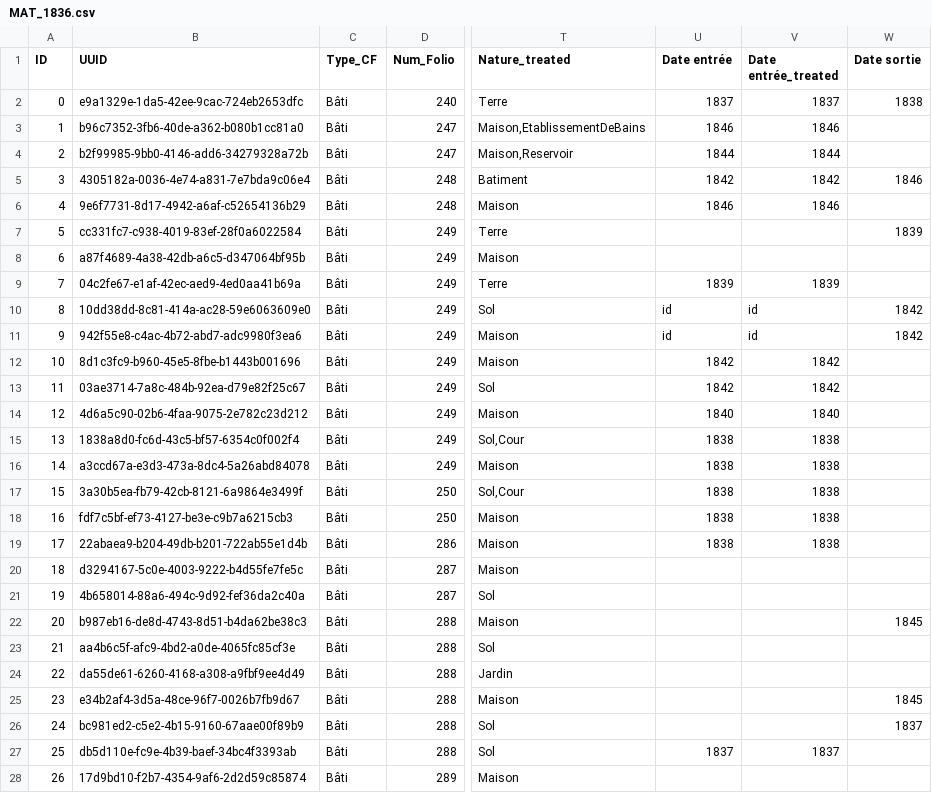
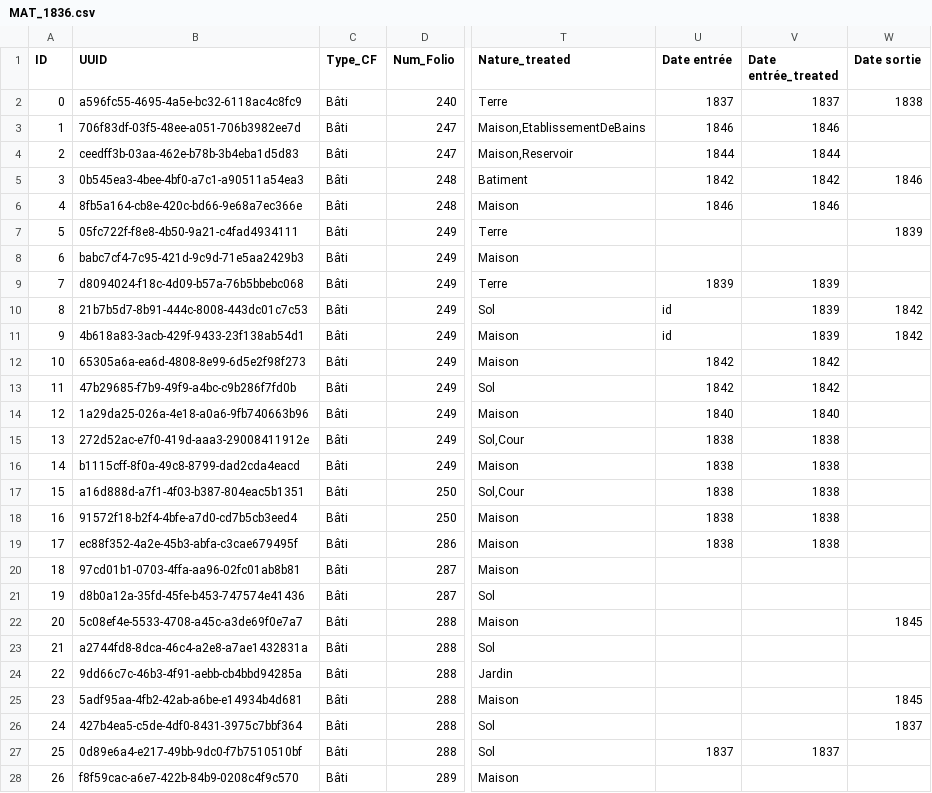
Before and after one commit to solenn-tl/ontologie-peuplement, a CSV file: data/gentilly/MAT_1836.csv, drawn as a sheet; only a part is shown, gaps mark what is left out; the diff covers the shown part only; the diff names each change by its address in the sheet, - before the commit and + after, or states it on an @@ line.

Commit message:
Update rdf files with first complete dataset version :)

```diff
--- a/data/gentilly/MAT_1836.csv
+++ b/data/gentilly/MAT_1836.csv
-B2 (UUID): e9a1329e-1da5-42ee-9cac-724eb2653dfc
+B2 (UUID): a596fc55-4695-4a5e-bc32-6118ac4c8fc9
-B3 (UUID): b96c7352-3fb6-40de-a362-b080b1cc81a0
+B3 (UUID): 706f83df-03f5-48ee-a051-706b3982ee7d
-B4 (UUID): b2f99985-9bb0-4146-add6-34279328a72b
+B4 (UUID): ceedff3b-03aa-462e-b78b-3b4eba1d5d83
-B5 (UUID): 4305182a-0036-4e74-a831-7e7bda9c06e4
+B5 (UUID): 0b545ea3-4bee-4bf0-a7c1-a90511a54ea3
-B6 (UUID): 9e6f7731-8d17-4942-a6af-c52654136b29
+B6 (UUID): 8fb5a164-cb8e-420c-bd66-9e68a7ec366e
-B7 (UUID): cc331fc7-c938-4019-83ef-28f0a6022584
+B7 (UUID): 05fc722f-f8e8-4b50-9a21-c4fad4934111
-B8 (UUID): a87f4689-4a38-42db-a6c5-d347064bf95b
+B8 (UUID): babc7cf4-7c95-421d-9c9d-71e5aa2429b3
-B9 (UUID): 04c2fe67-e1af-42ec-aed9-4ed0aa41b69a
+B9 (UUID): d8094024-f18c-4d09-b57a-76b5bbebc068
-B10 (UUID): 10dd38dd-8c81-414a-ac28-59e6063609e0
+B10 (UUID): 21b7b5d7-8b91-444c-8008-443dc01c7c53
-V10:V11 (Date entrée_treated): id
+V10:V11 (Date entrée_treated): 1839
-B11 (UUID): 942f55e8-c4ac-4b72-abd7-adc9980f3ea6
+B11 (UUID): 4b618a83-3acb-429f-9433-23f138ab54d1
-B12 (UUID): 8d1c3fc9-b960-45e5-8fbe-b1443b001696
+B12 (UUID): 65305a6a-ea6d-4808-8e99-6d5e2f98f273
-B13 (UUID): 03ae3714-7a8c-484b-92ea-d79e82f25c67
+B13 (UUID): 47b29685-f7b9-49f9-a4bc-c9b286f7fd0b
-B14 (UUID): 4d6a5c90-02b6-4faa-9075-2e782c23d212
+B14 (UUID): 1a29da25-026a-4e18-a0a6-9fb740663b96
-B15 (UUID): 1838a8d0-fc6d-43c5-bf57-6354c0f002f4
+B15 (UUID): 272d52ac-e7f0-419d-aaa3-29008411912e
-B16 (UUID): a3ccd67a-e3d3-473a-8dc4-5a26abd84078
+B16 (UUID): b1115cff-8f0a-49c8-8799-dad2cda4eacd
-B17 (UUID): 3a30b5ea-fb79-42cb-8121-6a9864e3499f
+B17 (UUID): a16d888d-a7f1-4f03-b387-804eac5b1351
-B18 (UUID): fdf7c5bf-ef73-4127-be3e-c9b7a6215cb3
+B18 (UUID): 91572f18-b2f4-4bfe-a7d0-cd7b5cb3eed4
-B19 (UUID): 22abaea9-b204-49db-b201-722ab55e1d4b
+B19 (UUID): ec88f352-4a2e-45b3-abfa-c3cae679495f
-B20 (UUID): d3294167-5c0e-4003-9222-b4d55fe7fe5c
+B20 (UUID): 97cd01b1-0703-4ffa-aa96-02fc01ab8b81
-B21 (UUID): 4b658014-88a6-494c-9d92-fef36da2c40a
+B21 (UUID): d8b0a12a-35fd-45fe-b453-747574e41436
-B22 (UUID): b987eb16-de8d-4743-8d51-b4da62be38c3
+B22 (UUID): 5c08ef4e-5533-4708-a45c-a3de69f0e7a7
-B23 (UUID): aa4b6c5f-afc9-4bd2-a0de-4065fc85cf3e
+B23 (UUID): a2744fd8-8dca-46c4-a2e8-a7ae1432831a
-B24 (UUID): da55de61-6260-4168-a308-a9fbf9ee4d49
+B24 (UUID): 9dd66c7c-46b3-4f91-aebb-cb4bbd94285a
-B25 (UUID): e34b2af4-3d5a-48ce-96f7-0026b7fb9d67
+B25 (UUID): 5adf95aa-4fb2-42ab-a6be-e14934b4d681
-B26 (UUID): bc981ed2-c5e2-4b15-9160-67aae00f89b9
+B26 (UUID): 427b4ea5-c5de-4df0-8431-3975c7bbf364
-B27 (UUID): db5d110e-fc9e-4b39-baef-34bc4f3393ab
+B27 (UUID): 0d89e6a4-e217-49bb-9dc0-f7b7510510bf
-B28 (UUID): 17d9bd10-f2b7-4354-9af6-2d2d59c85874
+B28 (UUID): f8f59cac-a6e7-422b-84b9-0208c4f9c570
```
Also changed, not shown: 123 edited cells elsewhere in this file, 8 other files.
